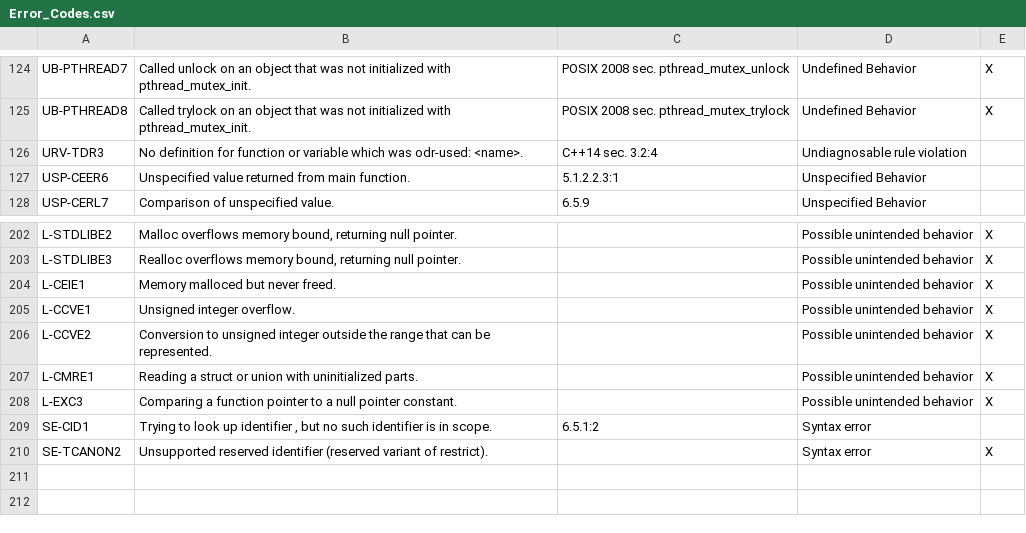
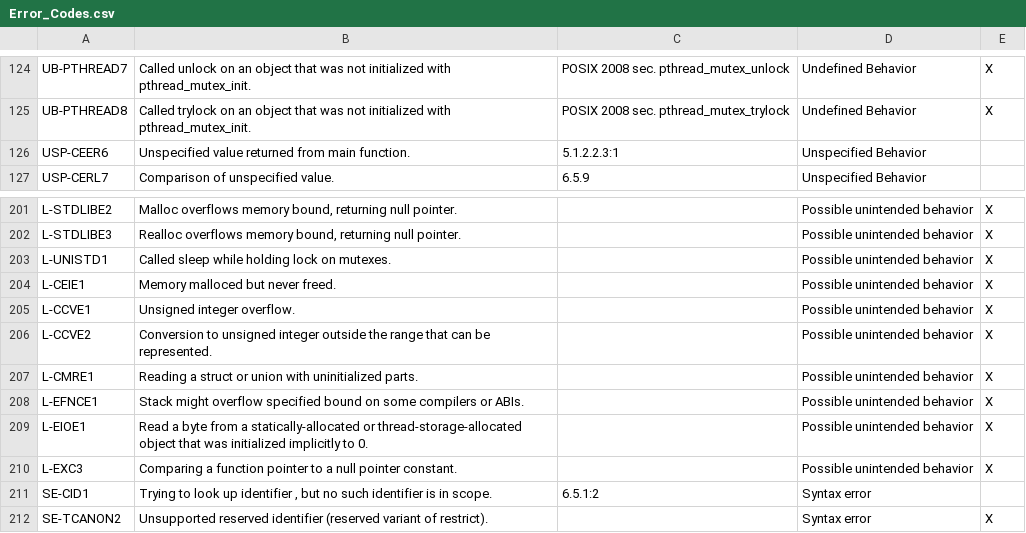
Before and after one commit to kframework/c-semantics, a CSV file: examples/c/error-codes/Error_Codes.csv, drawn as a sheet; only a part is shown, gaps mark what is left out; removed rows and columns are numbered as before the commit, all else as after; the diff names each change by its address in the sheet, - before the commit and + after, or states it on an @@ line.

```diff
--- a/examples/c/error-codes/Error_Codes.csv
+++ b/examples/c/error-codes/Error_Codes.csv
-row 126: URV-TDR3 | No definition for function or variable which was odr-used: <name>. | C++14 sec. 3.2:4 | Undiagnosable rule violation
+row 203: L-UNISTD1 | Called sleep while holding lock on mutexes. |  | Possible unintended behavior | X
+row 208: L-EFNCE1 | Stack might overflow specified bound on some compilers or ABIs. |  | Possible unintended behavior | X
+row 209: L-EIOE1 | Read a byte from a statically-allocated or thread-storage-allocated object that was initialized implicitly to 0. |  | Possible unintended behavior | X
```
Also changed, not shown: 22 other files.
